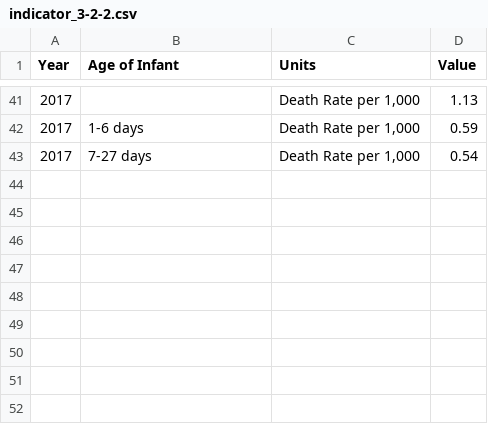
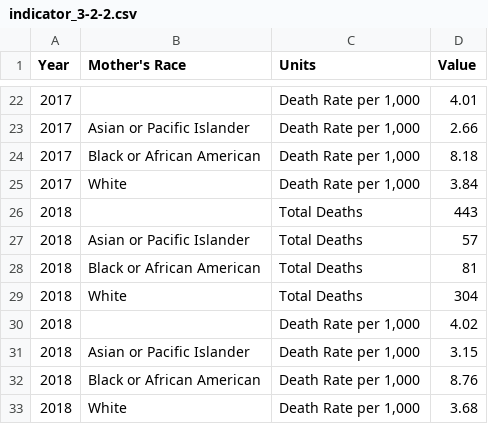
Before and after one commit to CityOfLosAngeles/open-sdg-data-starter, a CSV file: data/indicator_3-2-2.csv, drawn as a sheet; only a part is shown, gaps mark what is left out; the diff covers the shown part only.

```diff
--- a/data/indicator_3-2-2.csv
+++ b/data/indicator_3-2-2.csv
@@ -1 +1 @@
-Year,Age of Infant,Units,Value
+Year,Mother's Race,Units,Value
@@ -41,3 +22,12 @@ Year,Age of Infant,Units,Value
-2017,,"Death Rate per 1,000",1.13
-2017,1-6 days,"Death Rate per 1,000",0.59
-2017,7-27 days,"Death Rate per 1,000",0.54
+2017,,"Death Rate per 1,000",4.01
+2017,Asian or Pacific Islander,"Death Rate per 1,000",2.66
+2017,Black or African American,"Death Rate per 1,000",8.18
+2017,White,"Death Rate per 1,000",3.84
+2018,,Total Deaths,443
+2018,Asian or Pacific Islander,Total Deaths,57
+2018,Black or African American,Total Deaths,81
+2018,White,Total Deaths,304
+2018,,"Death Rate per 1,000",4.02
+2018,Asian or Pacific Islander,"Death Rate per 1,000",3.15
+2018,Black or African American,"Death Rate per 1,000",8.76
+2018,White,"Death Rate per 1,000",3.68
```
Also changed, not shown: 5 added rows, 24 removed rows and 34 edited cells elsewhere in this file.
